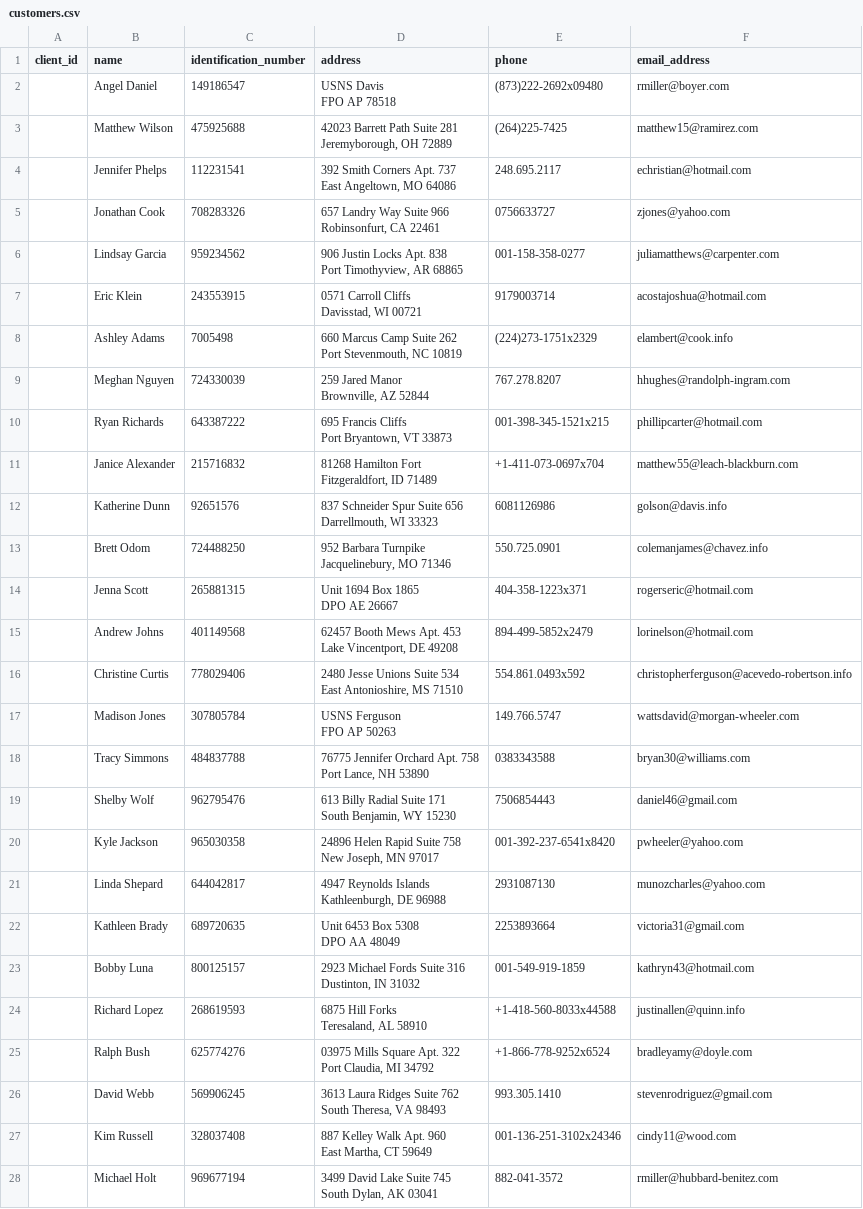
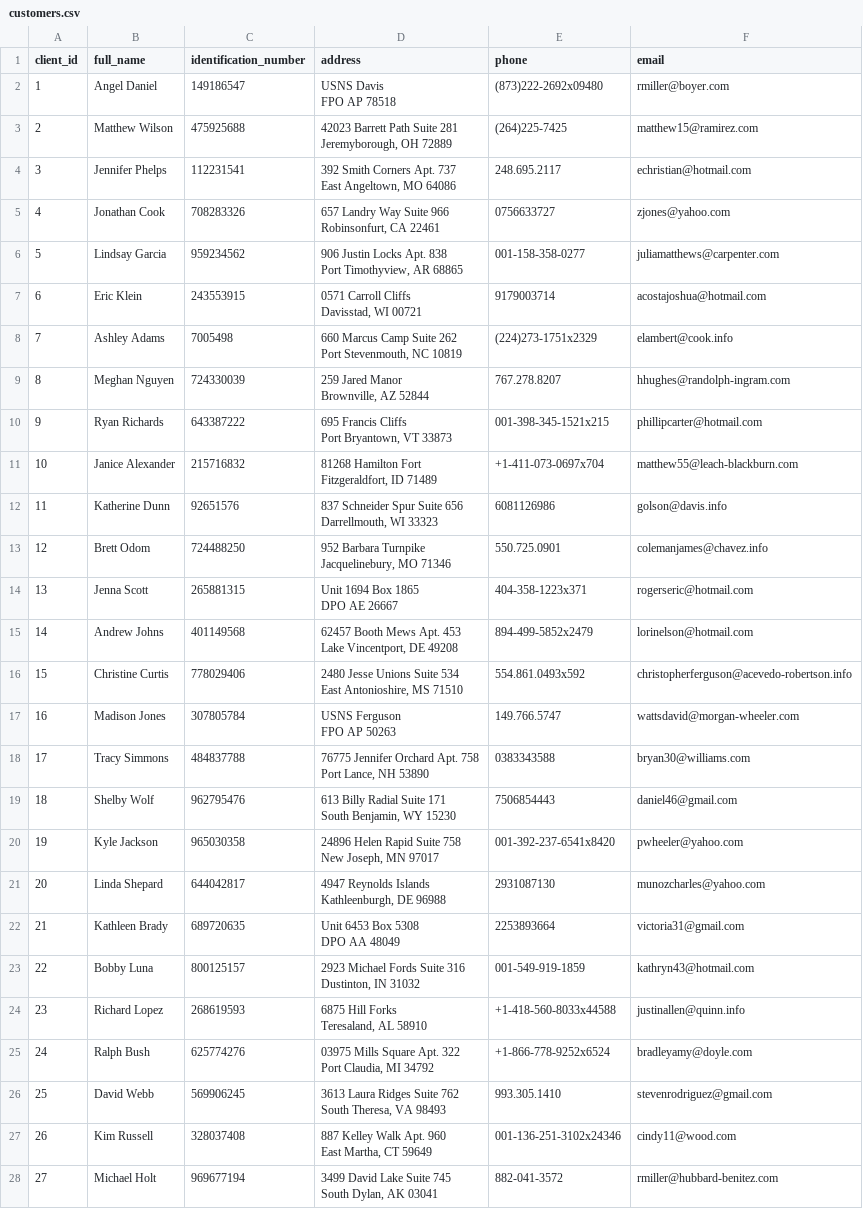
Before and after one commit to ProgramaConPid/TEST-EXPERTSOFT, a CSV file: src/data/customers.csv, drawn as a sheet; only a part is shown; the diff covers the shown part only; the diff names each change by its address in the sheet, - before the commit and + after, or states it on an @@ line.

```diff
--- a/src/data/customers.csv
+++ b/src/data/customers.csv
-B1: name
+B1: full_name
-F1: email_address
+F1: email
-A2 (client_id): (empty)
+A2 (client_id): 1
-A3 (client_id): (empty)
+A3 (client_id): 2
-A4 (client_id): (empty)
+A4 (client_id): 3
-A5 (client_id): (empty)
+A5 (client_id): 4
-A6 (client_id): (empty)
+A6 (client_id): 5
-A7 (client_id): (empty)
+A7 (client_id): 6
-A8 (client_id): (empty)
+A8 (client_id): 7
-A9 (client_id): (empty)
+A9 (client_id): 8
-A10 (client_id): (empty)
+A10 (client_id): 9
-A11 (client_id): (empty)
+A11 (client_id): 10
-A12 (client_id): (empty)
+A12 (client_id): 11
-A13 (client_id): (empty)
+A13 (client_id): 12
-A14 (client_id): (empty)
+A14 (client_id): 13
-A15 (client_id): (empty)
+A15 (client_id): 14
-A16 (client_id): (empty)
+A16 (client_id): 15
-A17 (client_id): (empty)
+A17 (client_id): 16
-A18 (client_id): (empty)
+A18 (client_id): 17
-A19 (client_id): (empty)
+A19 (client_id): 18
-A20 (client_id): (empty)
+A20 (client_id): 19
-A21 (client_id): (empty)
+A21 (client_id): 20
-A22 (client_id): (empty)
+A22 (client_id): 21
-A23 (client_id): (empty)
+A23 (client_id): 22
-A24 (client_id): (empty)
+A24 (client_id): 23
-A25 (client_id): (empty)
+A25 (client_id): 24
-A26 (client_id): (empty)
+A26 (client_id): 25
-A27 (client_id): (empty)
+A27 (client_id): 26
-A28 (client_id): (empty)
+A28 (client_id): 27
```
Also changed, not shown: 73 edited cells elsewhere in this file, 11 other files.
